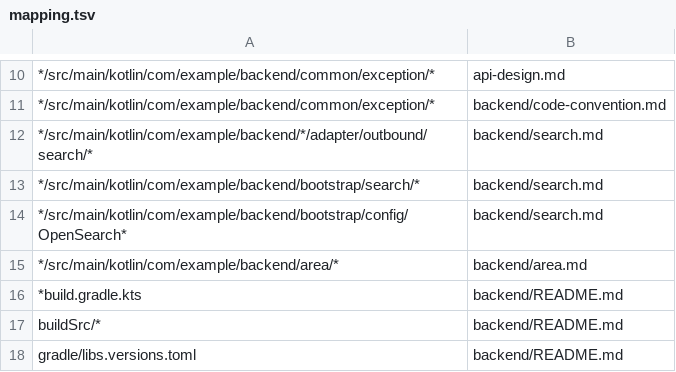
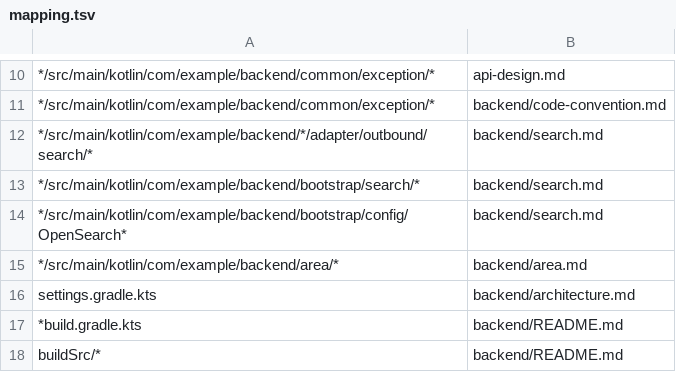
Before and after one commit to swmaestro-732/BackEnd, a TSV file: .github/wiki-sync/mapping.tsv, drawn as a sheet; only a part is shown, gaps mark what is left out; the shorter side is filled out with more unchanged rows; the diff names each change by its address in the sheet, - before the commit and + after, or states it on an @@ line.

Commit message:
chore(wiki-sync): settings.gradle.kts 변경을 architecture.md 갱신 후보로 매핑 (SCRUM-515)

```diff
--- a/.github/wiki-sync/mapping.tsv
+++ b/.github/wiki-sync/mapping.tsv
+row 16: settings.gradle.kts | backend/architecture.md
```
